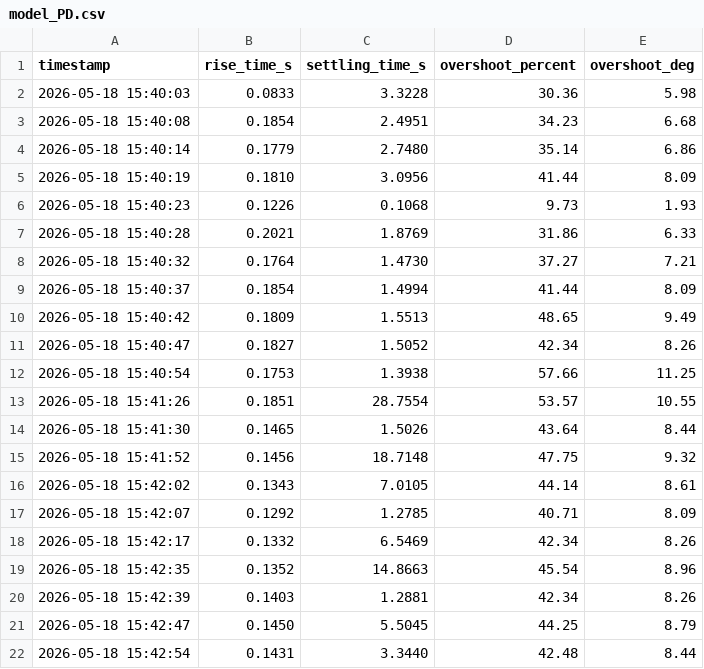
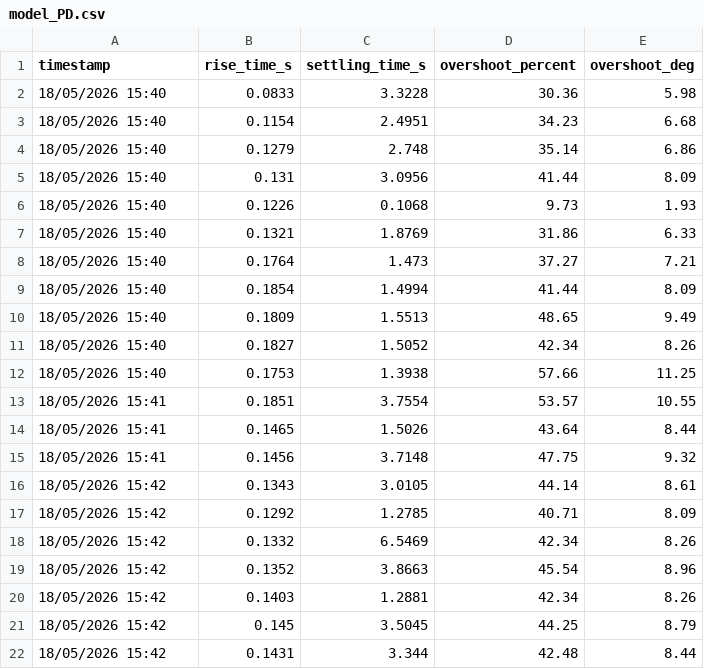
Before and after one commit to EmilKlitgaard/Qube-Servo-3, a CSV file: logs/model_PD.csv, drawn as a sheet; only a part is shown; the diff covers the shown part only.

```diff
--- a/logs/model_PD.csv
+++ b/logs/model_PD.csv
@@ -1,22 +1,22 @@
 timestamp,rise_time_s,settling_time_s,overshoot_percent,overshoot_deg
-2026-05-18 15:40:03,0.0833,3.3228,30.36,5.98
-2026-05-18 15:40:08,0.1854,2.4951,34.23,6.68
-2026-05-18 15:40:14,0.1779,2.7480,35.14,6.86
-2026-05-18 15:40:19,0.1810,3.0956,41.44,8.09
-2026-05-18 15:40:23,0.1226,0.1068,9.73,1.93
-2026-05-18 15:40:28,0.2021,1.8769,31.86,6.33
-2026-05-18 15:40:32,0.1764,1.4730,37.27,7.21
-2026-05-18 15:40:37,0.1854,1.4994,41.44,8.09
-2026-05-18 15:40:42,0.1809,1.5513,48.65,9.49
-2026-05-18 15:40:47,0.1827,1.5052,42.34,8.26
-2026-05-18 15:40:54,0.1753,1.3938,57.66,11.25
-2026-05-18 15:41:26,0.1851,28.7554,53.57,10.55
-2026-05-18 15:41:30,0.1465,1.5026,43.64,8.44
-2026-05-18 15:41:52,0.1456,18.7148,47.75,9.32
-2026-05-18 15:42:02,0.1343,7.0105,44.14,8.61
-2026-05-18 15:42:07,0.1292,1.2785,40.71,8.09
-2026-05-18 15:42:17,0.1332,6.5469,42.34,8.26
-2026-05-18 15:42:35,0.1352,14.8663,45.54,8.96
-2026-05-18 15:42:39,0.1403,1.2881,42.34,8.26
-2026-05-18 15:42:47,0.1450,5.5045,44.25,8.79
-2026-05-18 15:42:54,0.1431,3.3440,42.48,8.44
+18/05/2026 15:40,0.0833,3.3228,30.36,5.98
+18/05/2026 15:40,0.1154,2.4951,34.23,6.68
+18/05/2026 15:40,0.1279,2.748,35.14,6.86
+18/05/2026 15:40,0.131,3.0956,41.44,8.09
+18/05/2026 15:40,0.1226,0.1068,9.73,1.93
+18/05/2026 15:40,0.1321,1.8769,31.86,6.33
+18/05/2026 15:40,0.1764,1.473,37.27,7.21
+18/05/2026 15:40,0.1854,1.4994,41.44,8.09
+18/05/2026 15:40,0.1809,1.5513,48.65,9.49
+18/05/2026 15:40,0.1827,1.5052,42.34,8.26
+18/05/2026 15:40,0.1753,1.3938,57.66,11.25
+18/05/2026 15:41,0.1851,3.7554,53.57,10.55
+18/05/2026 15:41,0.1465,1.5026,43.64,8.44
+18/05/2026 15:41,0.1456,3.7148,47.75,9.32
+18/05/2026 15:42,0.1343,3.0105,44.14,8.61
+18/05/2026 15:42,0.1292,1.2785,40.71,8.09
+18/05/2026 15:42,0.1332,6.5469,42.34,8.26
+18/05/2026 15:42,0.1352,3.8663,45.54,8.96
+18/05/2026 15:42,0.1403,1.2881,42.34,8.26
+18/05/2026 15:42,0.145,3.5045,44.25,8.79
+18/05/2026 15:42,0.1431,3.344,42.48,8.44
```
Also changed, not shown: 2 added rows, 1 removed row and 13 edited cells elsewhere in this file, logs/tuned_PD.csv, 2 other files.
